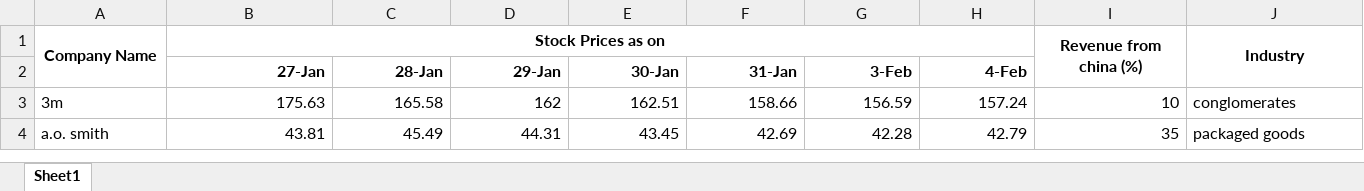
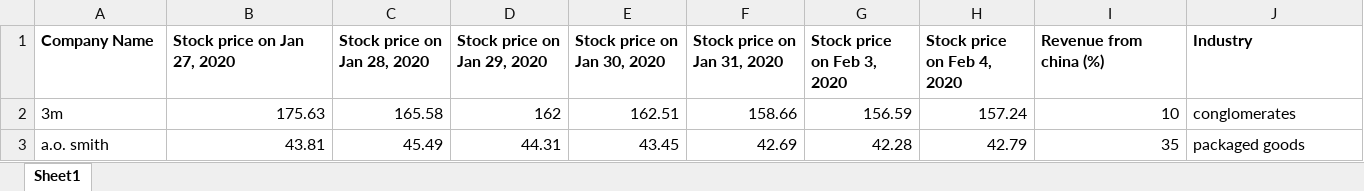
Before and after one commit to viveksahukar/PHEICCausalProject, an Excel workbook: companies-final-list.xlsx, sheet Sheet1, drawn as a sheet; only a part is shown; values as stored, in another font and other column widths than the file's, no borders; the diff names each change by its address in the sheet, - before the commit and + after, or states it on an @@ line.

Commit message:
Final dataset of companies
Contains information about stock price, revenue % from China and industry.

```diff
--- a/companies-final-list.xlsx (sheet Sheet1)
+++ b/companies-final-list.xlsx (sheet Sheet1)
-A1:B1 alignment: center
+A1:B1 alignment: left
-A1:A2 merged
-B1: Stock Prices as on
+B1: Stock price on Jan 27, 2020
-B1:H1 merged
-C1: (empty)
+C1: Stock price on Jan 28, 2020
-D1: (empty)
+D1: Stock price on Jan 29, 2020
-E1: (empty)
+E1: Stock price on Jan 30, 2020
-F1: (empty)
+F1: Stock price on Jan 31, 2020
-G1: (empty)
+G1: Stock price on Feb 3, 2020
-H1: (empty)
+H1: Stock price on Feb 4, 2020
-I1:J1 alignment: center
+I1:J1 alignment: left
-I1:I2 merged
-J1:J2 merged
-row 2:  | 27-Jan | 28-Jan | 29-Jan | 30-Jan | 31-Jan | 3-Feb | 4-Feb
```
